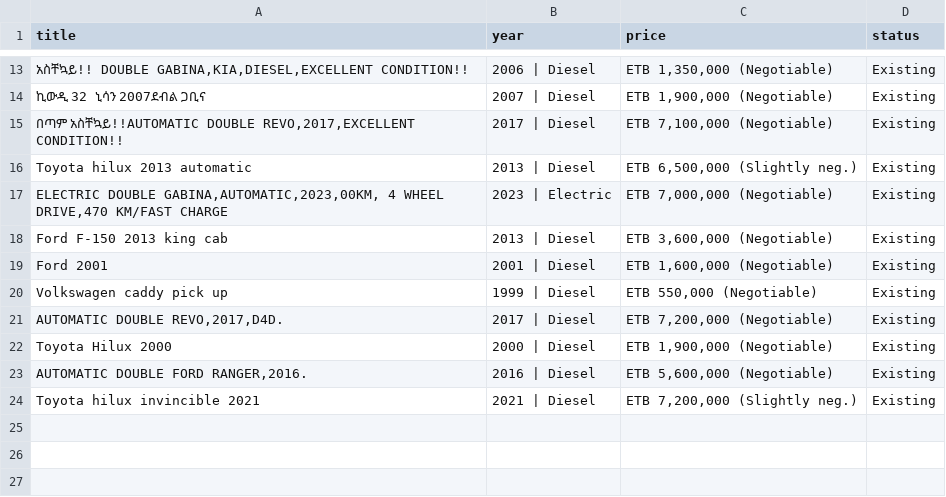
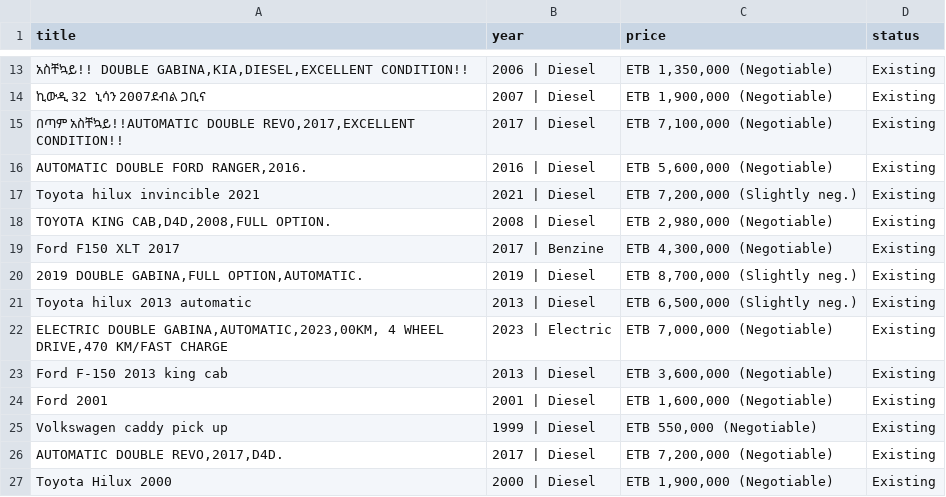
Before and after one commit to rexxgit/web-scraping, a CSV file: web-scraping/ecommerce/car_listings.csv, drawn as a sheet; only a part is shown, gaps mark what is left out; the diff names each change by its address in the sheet, - before the commit and + after, or states it on an @@ line.

```diff
--- a/web-scraping/ecommerce/car_listings.csv
+++ b/web-scraping/ecommerce/car_listings.csv
@@ row 23 moved to row 16: AUTOMATIC DOUBLE FORD RANGER,2016. @@
@@ row 24 moved to row 17: Toyota hilux invincible 2021 @@
+row 18: TOYOTA KING CAB,D4D,2008,FULL OPTION. | 2008 | Diesel | ETB 2,980,000 (Negotiable) | Existing
+row 19: Ford F150 XLT 2017 | 2017 | Benzine | ETB 4,300,000 (Negotiable) | Existing
+row 20: 2019 DOUBLE GABINA,FULL OPTION,AUTOMATIC. | 2019 | Diesel | ETB 8,700,000 (Slightly neg.) | Existing
```
